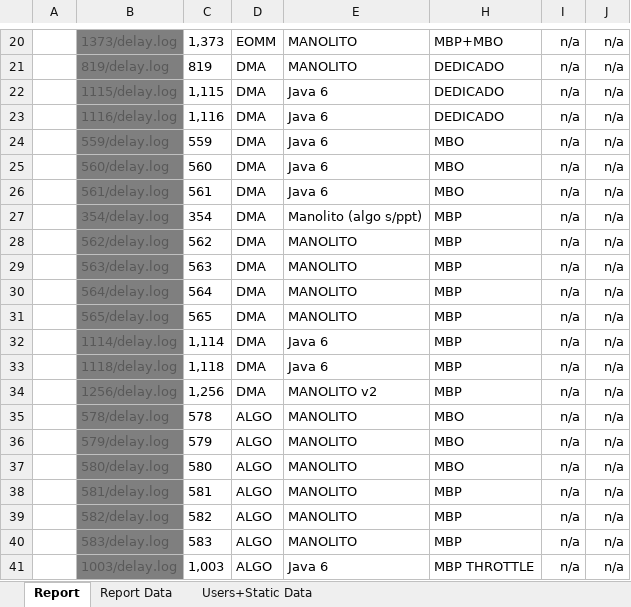
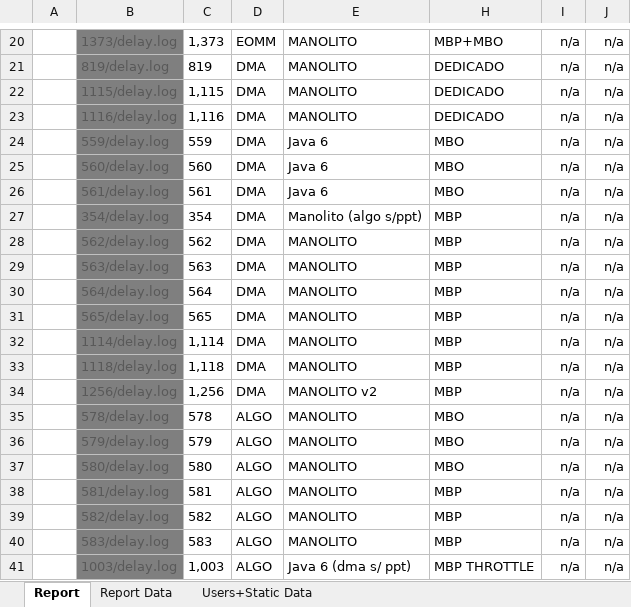
Before and after one commit to FrancoMinati/Latency-Log-Filter, an Excel workbook: report-template.xlsx, sheet Report, drawn as a sheet; only a part is shown, gaps mark what is left out; values as stored, in another font and other column widths than the file's, no borders; conditional formats not drawn; the diff names each change by its address in the sheet, - before the commit and + after, or states it on an @@ line.

```diff
--- a/report-template.xlsx (sheet Report)
+++ b/report-template.xlsx (sheet Report)
-E22:E23: Java 6
+E22:E23: MANOLITO
-E32:E33: Java 6
+E32:E33: MANOLITO
-E41: Java 6
+E41: Java 6 (dma s/ ppt)
```
Also changed, not shown: sheet Users+Static Data.
